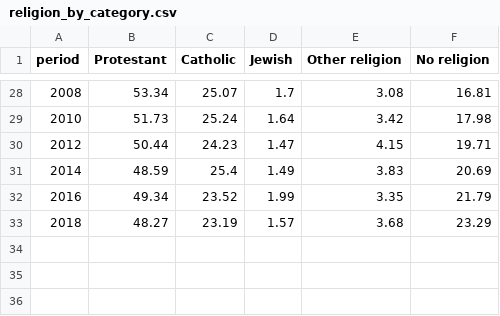
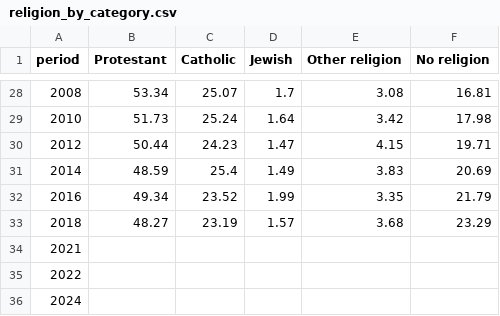
Before and after one commit to josephwroot/Econ-dashboard, a CSV file: data/csv/religion_by_category.csv, drawn as a sheet; only a part is shown, gaps mark what is left out; the diff names each change by its address in the sheet, - before the commit and + after, or states it on an @@ line.

Commit message:
data: 2026-11-16 18:43Z

```diff
--- a/data/csv/religion_by_category.csv
+++ b/data/csv/religion_by_category.csv
+row 34: 2021
+row 35: 2022
+row 36: 2024
```
Also changed, not shown: 2 other files.
